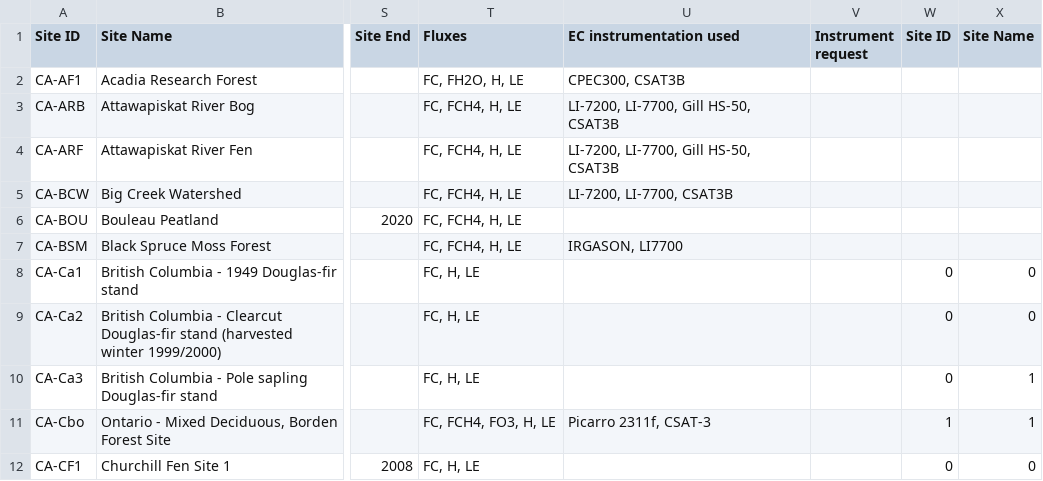
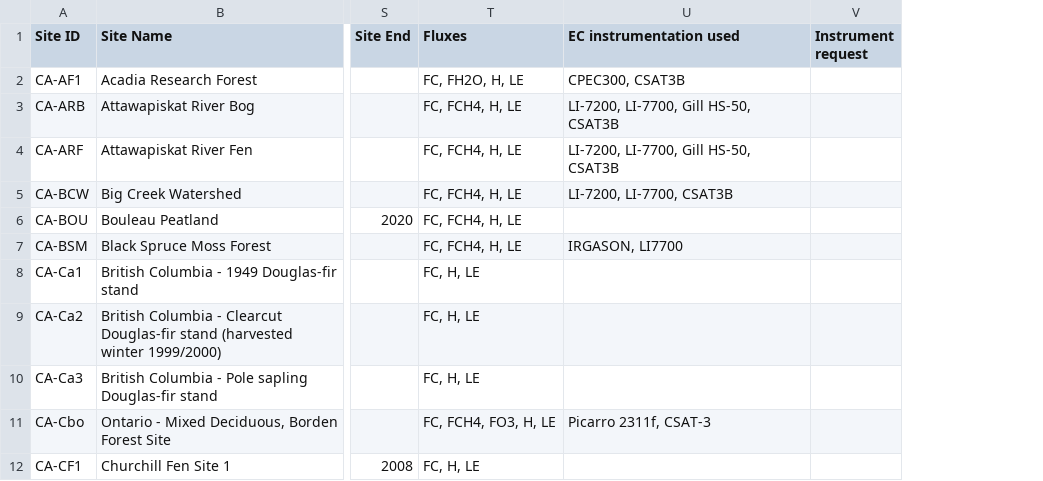
Before and after one commit to CANFLUX/canflux-summary-map, a TSV file: Data/Canadian-Flux-Sites_DownloadedFromGoogleSheet10Nov2025_SiteswithLatLons.tsv, drawn as a sheet; only a part is shown, gaps mark what is left out; the diff names each change by its address in the sheet, - before the commit and + after, or states it on an @@ line.

Commit message:
fixed bug in site spreadsheet

```diff
--- a/Data/Canadian-Flux-Sites_DownloadedFromGoogleSheet10Nov2025_SiteswithLatLons.tsv
+++ b/Data/Canadian-Flux-Sites_DownloadedFromGoogleSheet10Nov2025_SiteswithLatLons.tsv
-column W (Site ID), rows 8-12: 0 | 0 | 0 | 1 | 0
-column X (Site Name), rows 8-12: 0 | 0 | 1 | 1 | 0
```
